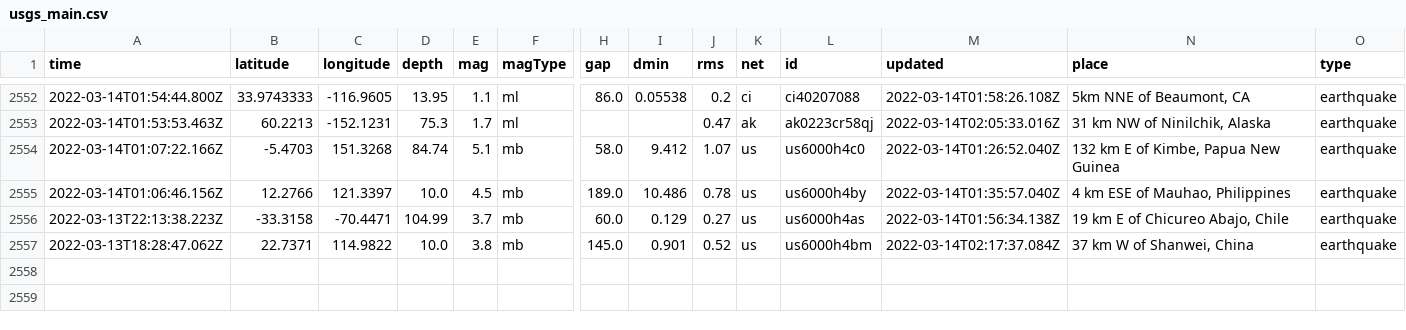
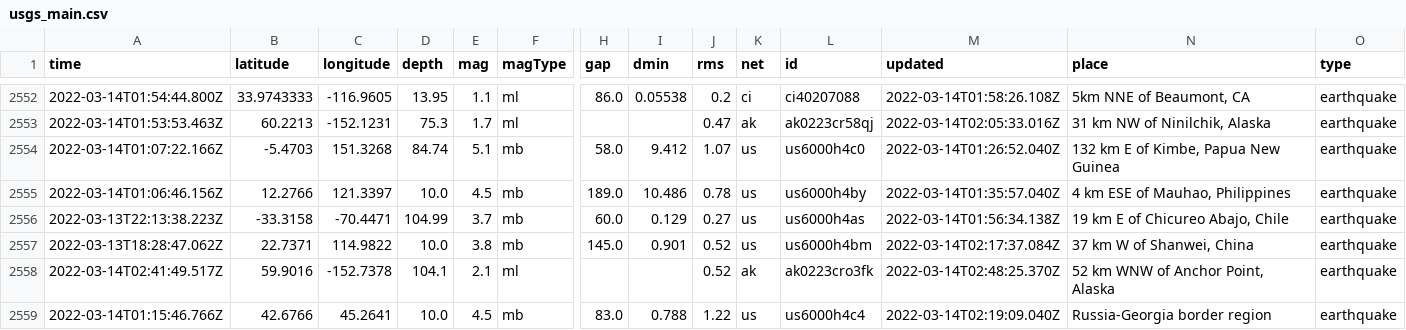
Before and after one commit to lambrechts/nicar2022-github-actions, a CSV file: usgs_main.csv, drawn as a sheet; only a part is shown, gaps mark what is left out; rows hold the shown columns only; the diff names each change by its address in the sheet, - before the commit and + after, or states it on an @@ line.

```diff
--- a/usgs_main.csv
+++ b/usgs_main.csv
+row 2558: 2022-03-14T02:41:49.517Z | 59.9016 | -152.7378 | 104.1 | 2.1 | ml |  |  | 0.52 | ak | ak0223cro3fk | 2022-03-14T02:48:25.370Z | 52 km WNW of Anchor Point, Alaska | earthquake
+row 2559: 2022-03-14T01:15:46.766Z | 42.6766 | 45.2641 | 10.0 | 4.5 | mb | 83.0 | 0.788 | 1.22 | us | us6000h4c4 | 2022-03-14T02:19:09.040Z | Russia-Georgia border region | earthquake
```
Also changed, not shown: usgs_current.csv.
